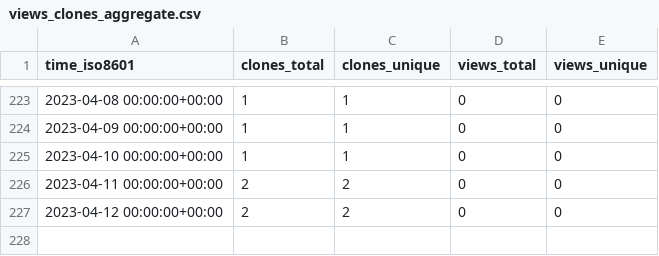
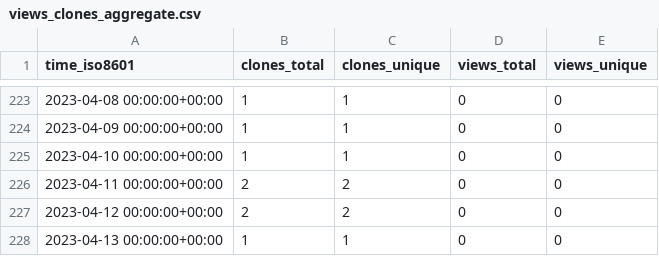
Before and after one commit to qzc438/academic-kickstart, a CSV file: qzc438/academic-kickstart/ghrs-data/views_clones_aggregate.csv, drawn as a sheet; only a part is shown, gaps mark what is left out; the diff names each change by its address in the sheet, - before the commit and + after, or states it on an @@ line.

```diff
--- a/qzc438/academic-kickstart/ghrs-data/views_clones_aggregate.csv
+++ b/qzc438/academic-kickstart/ghrs-data/views_clones_aggregate.csv
+row 228: 2023-04-13 00:00:00+00:00 | 1 | 1 | 0 | 0
```
Also changed, not shown: 1 other file.
